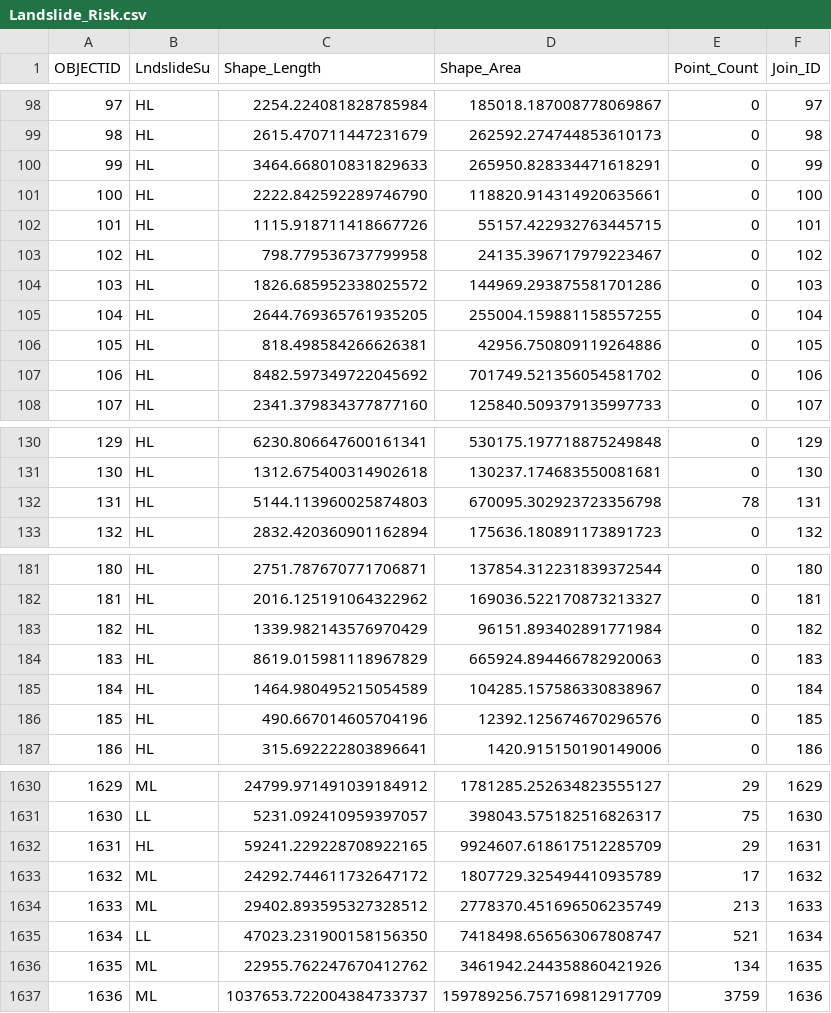
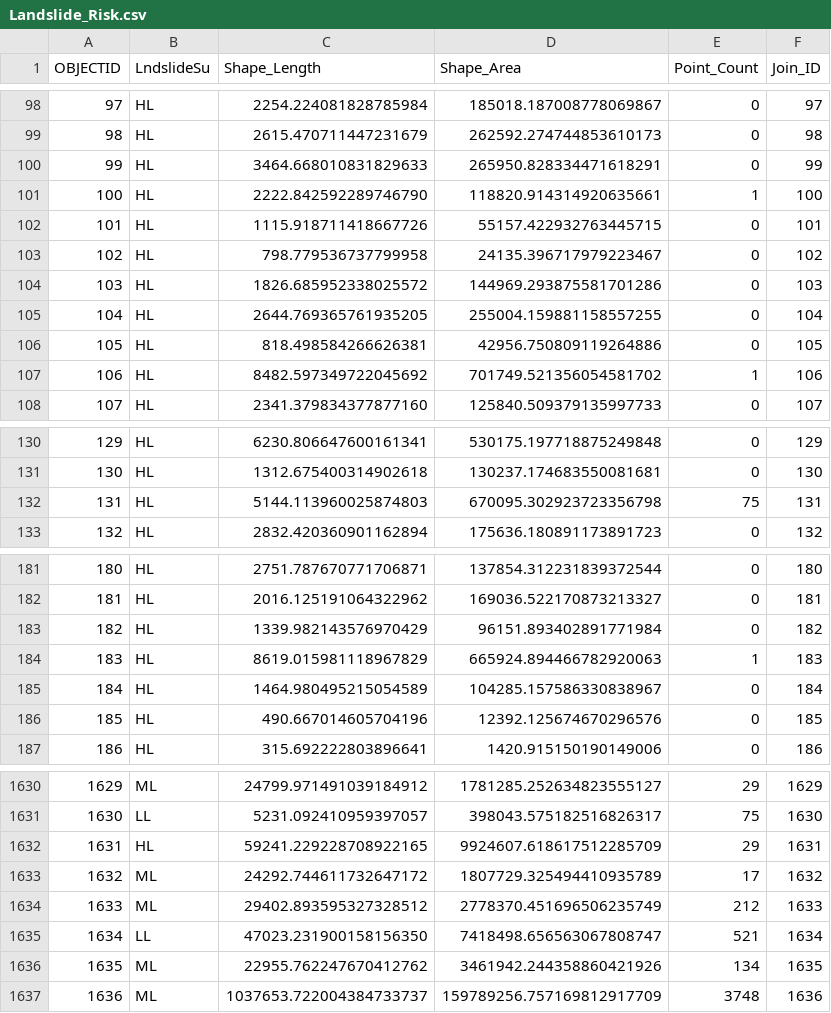
Before and after one commit to databridge-powerbi/hazard-map, a CSV file: Landslide_Risk.csv, drawn as a sheet; only a part is shown, gaps mark what is left out; the diff covers the shown part only.

```diff
--- a/Landslide_Risk.csv
+++ b/Landslide_Risk.csv
@@ -100,3 +100,3 @@
 99,HL,3464.668010831829633,265950.828334471618291,0,99
-100,HL,2222.842592289746790,118820.914314920635661,0,100
+100,HL,2222.842592289746790,118820.914314920635661,1,100
 101,HL,1115.918711418667726,55157.422932763445715,0,101
@@ -106,3 +106,3 @@
 105,HL,818.498584266626381,42956.750809119264886,0,105
-106,HL,8482.597349722045692,701749.521356054581702,0,106
+106,HL,8482.597349722045692,701749.521356054581702,1,106
 107,HL,2341.379834377877160,125840.509379135997733,0,107
@@ -131,3 +131,3 @@
 130,HL,1312.675400314902618,130237.174683550081681,0,130
-131,HL,5144.113960025874803,670095.302923723356798,78,131
+131,HL,5144.113960025874803,670095.302923723356798,75,131
 132,HL,2832.420360901162894,175636.180891173891723,0,132
@@ -183,3 +183,3 @@
 182,HL,1339.982143576970429,96151.893402891771984,0,182
-183,HL,8619.015981118967829,665924.894466782920063,0,183
+183,HL,8619.015981118967829,665924.894466782920063,1,183
 184,HL,1464.980495215054589,104285.157586330838967,0,184
@@ -1633,5 +1633,5 @@
 1632,ML,24292.744611732647172,1807729.325494410935789,17,1632
-1633,ML,29402.893595327328512,2778370.451696506235749,213,1633
+1633,ML,29402.893595327328512,2778370.451696506235749,212,1633
 1634,LL,47023.231900158156350,7418498.656563067808747,521,1634
 1635,ML,22955.762247670412762,3461942.244358860421926,134,1635
-1636,ML,1037653.722004384733737,159789256.757169812917709,3759,1636
+1636,ML,1037653.722004384733737,159789256.757169812917709,3748,1636
```
Also changed, not shown: 11 edited cells elsewhere in this file, Flood_GPS.csv, Flood_Risk.csv, 5 other files.
